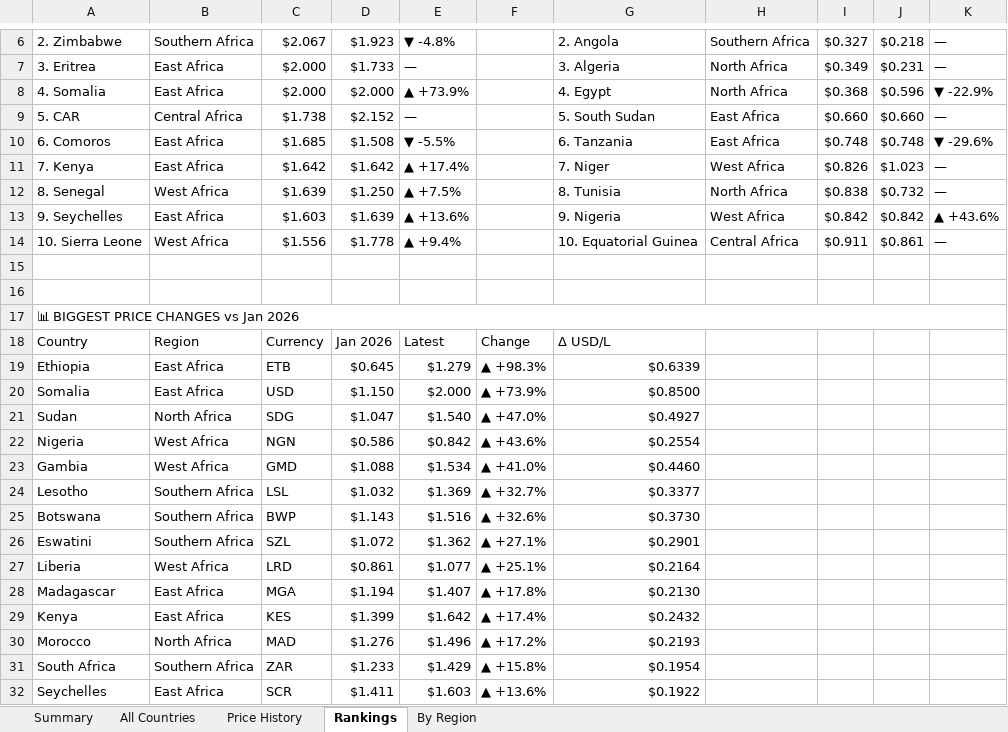
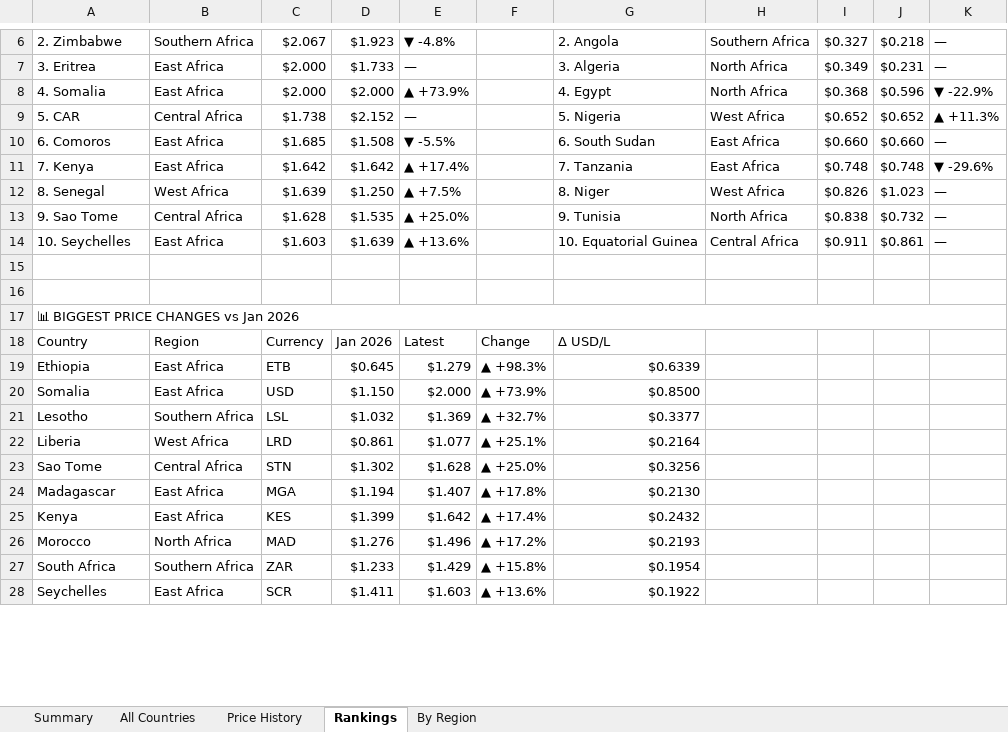
Before and after one commit to Data-Innovation-For-Africa/africa-fuel-tracker, an Excel workbook: africa_fuel_tracker_latest.xlsx, sheet Rankings, drawn as a sheet; only a part is shown, gaps mark what is left out; values as stored, in another font and other column widths than the file's, no cell formats; removed rows and columns are numbered as before the commit, all else as after; the diff covers the shown part only; the diff names each change by its address in the sheet, - before the commit and + after, or states it on an @@ line.

```diff
--- a/africa_fuel_tracker_latest.xlsx (sheet Rankings)
+++ b/africa_fuel_tracker_latest.xlsx (sheet Rankings)
-G9: 5. South Sudan
+G9: 5. Nigeria
-H9: East Africa
+H9: West Africa
-I9: $0.660
+I9: $0.652
-J9: $0.660
+J9: $0.652
-K9: —
+K9: ▲ +11.3%
-G10: 6. Tanzania
+G10: 6. South Sudan
-I10: $0.748
+I10: $0.660
-J10: $0.748
+J10: $0.660
-K10: ▼ -29.6%
+K10: —
-G11: 7. Niger
+G11: 7. Tanzania
-H11: West Africa
+H11: East Africa
-I11: $0.826
+I11: $0.748
-J11: $1.023
+J11: $0.748
-K11: —
+K11: ▼ -29.6%
-G12: 8. Tunisia
+G12: 8. Niger
-H12: North Africa
+H12: West Africa
-I12: $0.838
+I12: $0.826
-J12: $0.732
+J12: $1.023
-row 13: 9. Seychelles | East Africa | $1.603 | $1.639 | ▲ +13.6% |  | 9. Nigeria | West Africa | $0.842 | $0.842 | ▲ +43.6%
+row 13: 9. Sao Tome | Central Africa | $1.628 | $1.535 | ▲ +25.0% |  | 9. Tunisia | North Africa | $0.838 | $0.732 | —
-A14: 10. Sierra Leone
+A14: 10. Seychelles
-B14: West Africa
+B14: East Africa
-C14: $1.556
+C14: $1.603
-D14: $1.778
+D14: $1.639
-E14: ▲ +9.4%
+E14: ▲ +13.6%
-row 21: Sudan | North Africa | SDG | $1.047 | $1.540 | ▲ +47.0% | $0.4927
-row 22: Nigeria | West Africa | NGN | $0.586 | $0.842 | ▲ +43.6% | $0.2554
-row 23: Gambia | West Africa | GMD | $1.088 | $1.534 | ▲ +41.0% | $0.4460
-row 25: Botswana | Southern Africa | BWP | $1.143 | $1.516 | ▲ +32.6% | $0.3730
-row 26: Eswatini | Southern Africa | SZL | $1.072 | $1.362 | ▲ +27.1% | $0.2901
+row 23: Sao Tome | Central Africa | STN | $1.302 | $1.628 | ▲ +25.0% | $0.3256
```
Also changed, not shown: 7 added rows and 1 removed row elsewhere in this sheet, sheet By Region, sheet Price History, sheet All Countries, sheet Summary, cell formats, 3 other files.
